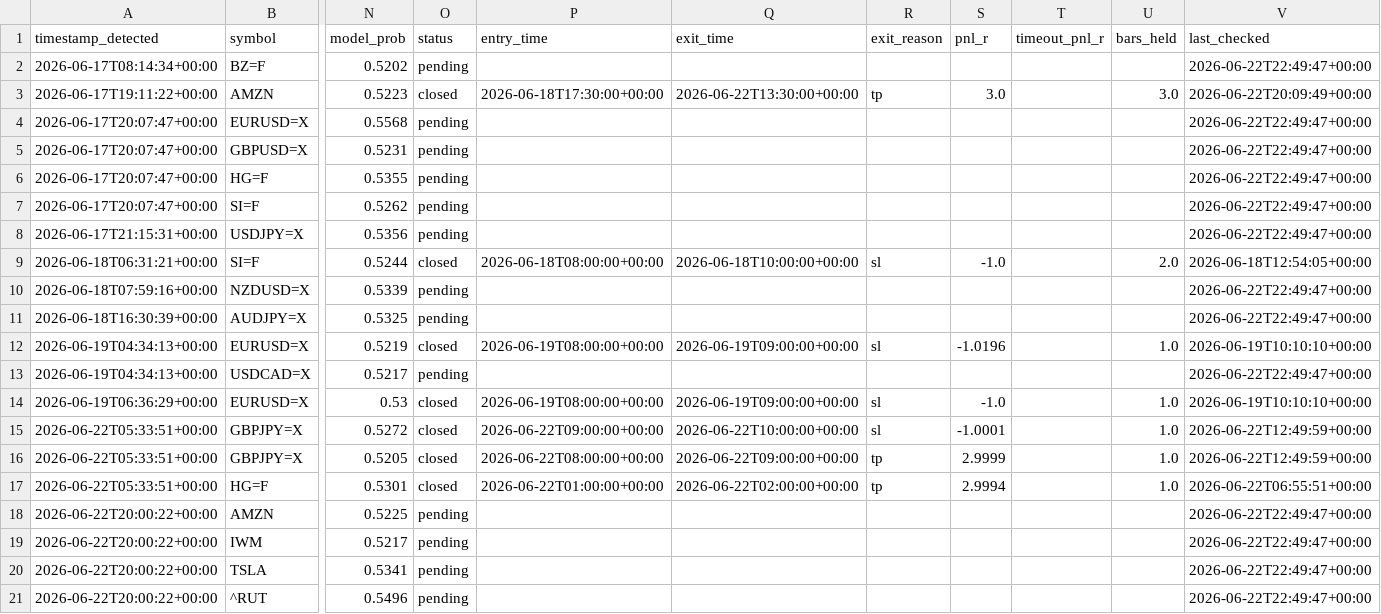
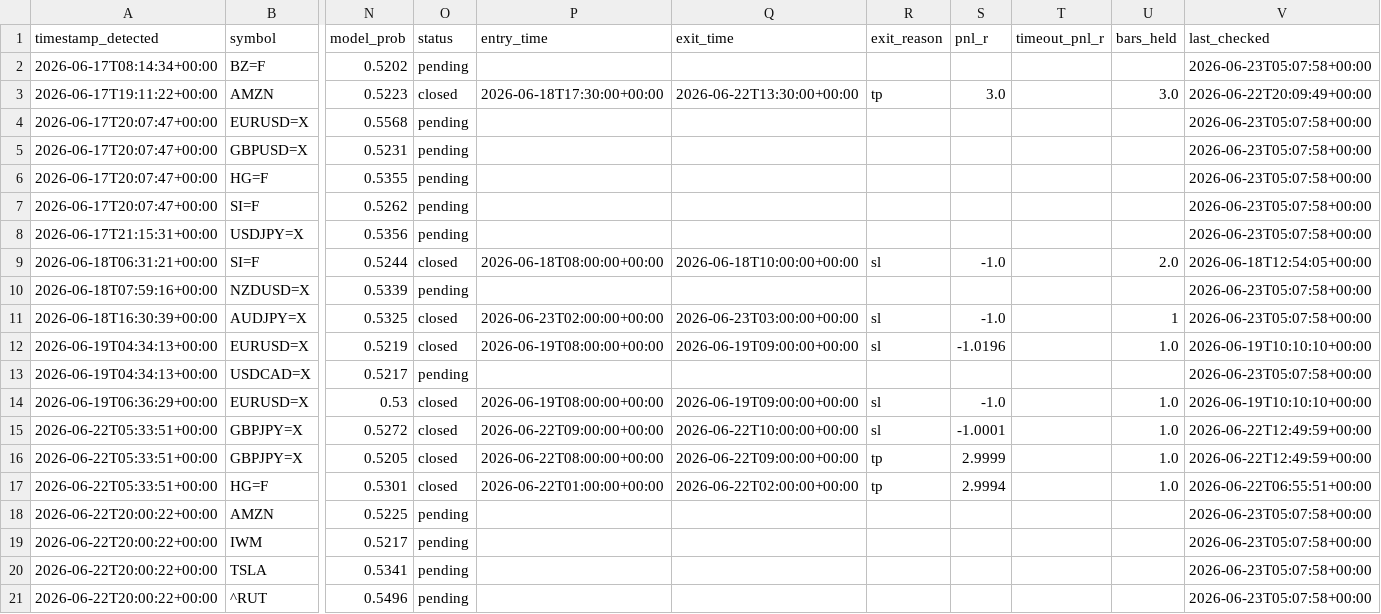
Before and after one commit to anabil-muthmercapital/S-D-learning, a CSV file: data/forward_signals.csv, drawn as a sheet; only a part is shown, gaps mark what is left out; the diff names each change by its address in the sheet, - before the commit and + after, or states it on an @@ line.

Commit message:
forward-test: 2026-06-23T05:08Z (20 signals)

```diff
--- a/data/forward_signals.csv
+++ b/data/forward_signals.csv
-V2 (last_checked): 2026-06-22T22:49:47+00:00
+V2 (last_checked): 2026-06-23T05:07:58+00:00
-V4:V8 (last_checked): 2026-06-22T22:49:47+00:00
+V4:V8 (last_checked): 2026-06-23T05:07:58+00:00
-V10:V11 (last_checked): 2026-06-22T22:49:47+00:00
+V10:V11 (last_checked): 2026-06-23T05:07:58+00:00
-O11 (status): pending
+O11 (status): closed
-P11 (entry_time): (empty)
+P11 (entry_time): 2026-06-23T02:00:00+00:00
-Q11 (exit_time): (empty)
+Q11 (exit_time): 2026-06-23T03:00:00+00:00
-R11 (exit_reason): (empty)
+R11 (exit_reason): sl
-S11 (pnl_r): (empty)
+S11 (pnl_r): -1.0
-U11 (bars_held): (empty)
+U11 (bars_held): 1
-V13 (last_checked): 2026-06-22T22:49:47+00:00
+V13 (last_checked): 2026-06-23T05:07:58+00:00
-V18:V21 (last_checked): 2026-06-22T22:49:47+00:00
+V18:V21 (last_checked): 2026-06-23T05:07:58+00:00
```
